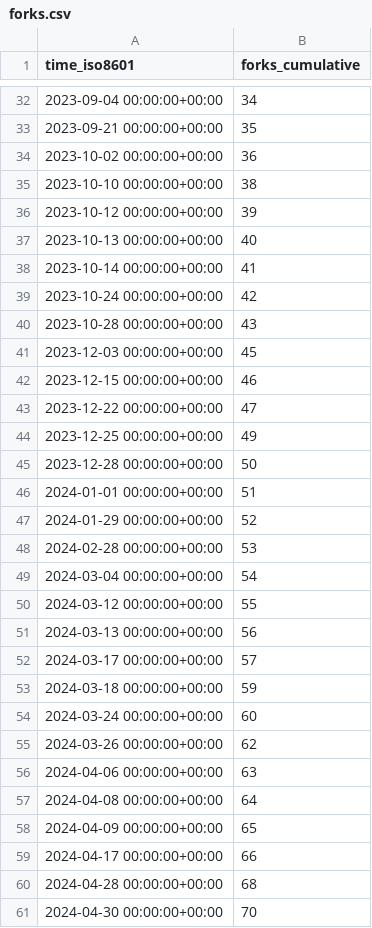
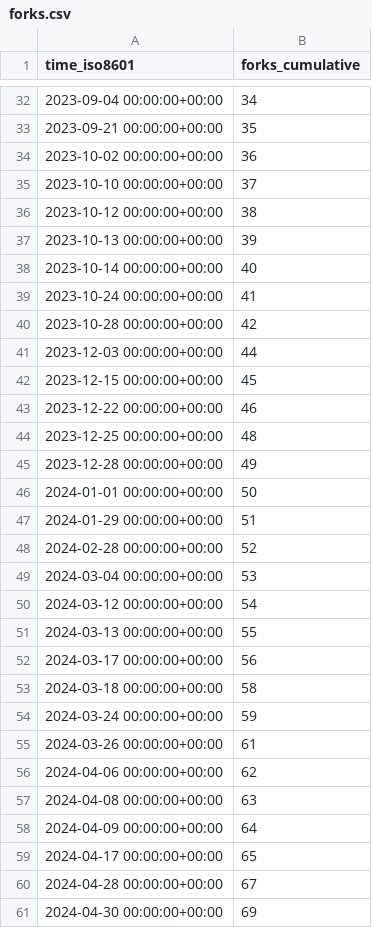
Before and after one commit to Pythagora-io/pythagora, a CSV file: Pythagora-io/pythagora/ghrs-data/forks.csv, drawn as a sheet; only a part is shown, gaps mark what is left out; the diff covers the shown part only.

```diff
--- a/Pythagora-io/pythagora/ghrs-data/forks.csv
+++ b/Pythagora-io/pythagora/ghrs-data/forks.csv
@@ -34,28 +34,28 @@ time_iso8601,forks_cumulative
 2023-10-02 00:00:00+00:00,36
-2023-10-10 00:00:00+00:00,38
-2023-10-12 00:00:00+00:00,39
-2023-10-13 00:00:00+00:00,40
-2023-10-14 00:00:00+00:00,41
-2023-10-24 00:00:00+00:00,42
-2023-10-28 00:00:00+00:00,43
-2023-12-03 00:00:00+00:00,45
-2023-12-15 00:00:00+00:00,46
-2023-12-22 00:00:00+00:00,47
-2023-12-25 00:00:00+00:00,49
-2023-12-28 00:00:00+00:00,50
-2024-01-01 00:00:00+00:00,51
-2024-01-29 00:00:00+00:00,52
-2024-02-28 00:00:00+00:00,53
-2024-03-04 00:00:00+00:00,54
-2024-03-12 00:00:00+00:00,55
-2024-03-13 00:00:00+00:00,56
-2024-03-17 00:00:00+00:00,57
-2024-03-18 00:00:00+00:00,59
-2024-03-24 00:00:00+00:00,60
-2024-03-26 00:00:00+00:00,62
-2024-04-06 00:00:00+00:00,63
-2024-04-08 00:00:00+00:00,64
-2024-04-09 00:00:00+00:00,65
-2024-04-17 00:00:00+00:00,66
-2024-04-28 00:00:00+00:00,68
-2024-04-30 00:00:00+00:00,70
+2023-10-10 00:00:00+00:00,37
+2023-10-12 00:00:00+00:00,38
+2023-10-13 00:00:00+00:00,39
+2023-10-14 00:00:00+00:00,40
+2023-10-24 00:00:00+00:00,41
+2023-10-28 00:00:00+00:00,42
+2023-12-03 00:00:00+00:00,44
+2023-12-15 00:00:00+00:00,45
+2023-12-22 00:00:00+00:00,46
+2023-12-25 00:00:00+00:00,48
+2023-12-28 00:00:00+00:00,49
+2024-01-01 00:00:00+00:00,50
+2024-01-29 00:00:00+00:00,51
+2024-02-28 00:00:00+00:00,52
+2024-03-04 00:00:00+00:00,53
+2024-03-12 00:00:00+00:00,54
+2024-03-13 00:00:00+00:00,55
+2024-03-17 00:00:00+00:00,56
+2024-03-18 00:00:00+00:00,58
+2024-03-24 00:00:00+00:00,59
+2024-03-26 00:00:00+00:00,61
+2024-04-06 00:00:00+00:00,62
+2024-04-08 00:00:00+00:00,63
+2024-04-09 00:00:00+00:00,64
+2024-04-17 00:00:00+00:00,65
+2024-04-28 00:00:00+00:00,67
+2024-04-30 00:00:00+00:00,69
```
Also changed, not shown: 5 edited cells elsewhere in this file, Pythagora-io/pythagora/ghrs-data/stargazers.csv.
